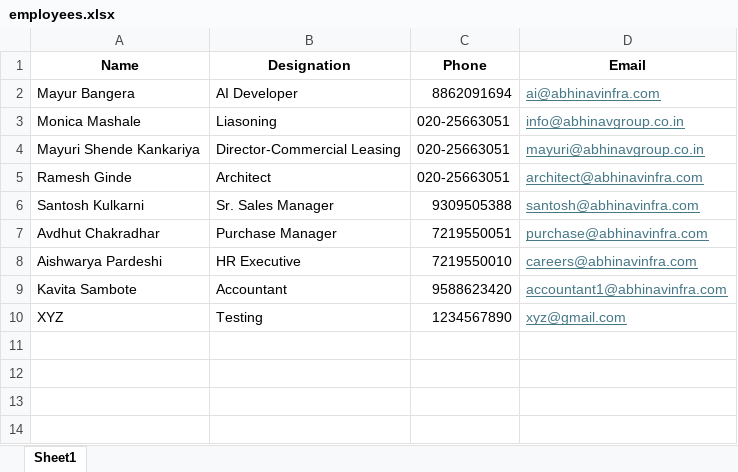
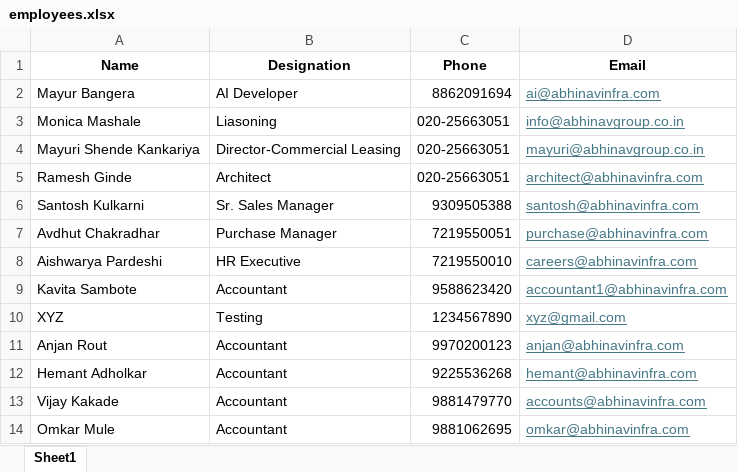
Before and after one commit to DesignNarrative/Abhinav-Group-Email-sg, an Excel workbook: employees/employees.xlsx, sheet Sheet1, drawn as a sheet; values as stored, in another font and other column widths than the file's, no borders; the diff names each change by its address in the sheet, - before the commit and + after, or states it on an @@ line.

Commit message:
Generate 4 new employee signatures: Anjan, Hemant, Vijay, Omkar

```diff
--- a/employees/employees.xlsx (sheet Sheet1)
+++ b/employees/employees.xlsx (sheet Sheet1)
+row 11: Anjan Rout | Accountant | 9970200123 | anjan@abhinavinfra.com
+row 12: Hemant Adholkar | Accountant | 9225536268 | hemant@abhinavinfra.com
+row 13: Vijay Kakade | Accountant | 9881479770 | accounts@abhinavinfra.com
+row 14: Omkar Mule | Accountant | 9881062695 | omkar@abhinavinfra.com
```
Also changed, not shown: 5 other files.
